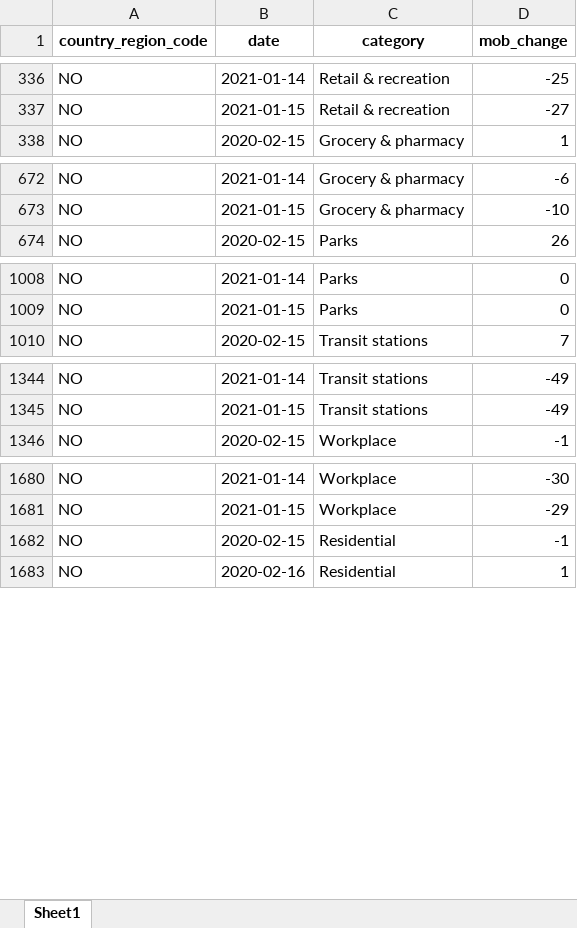
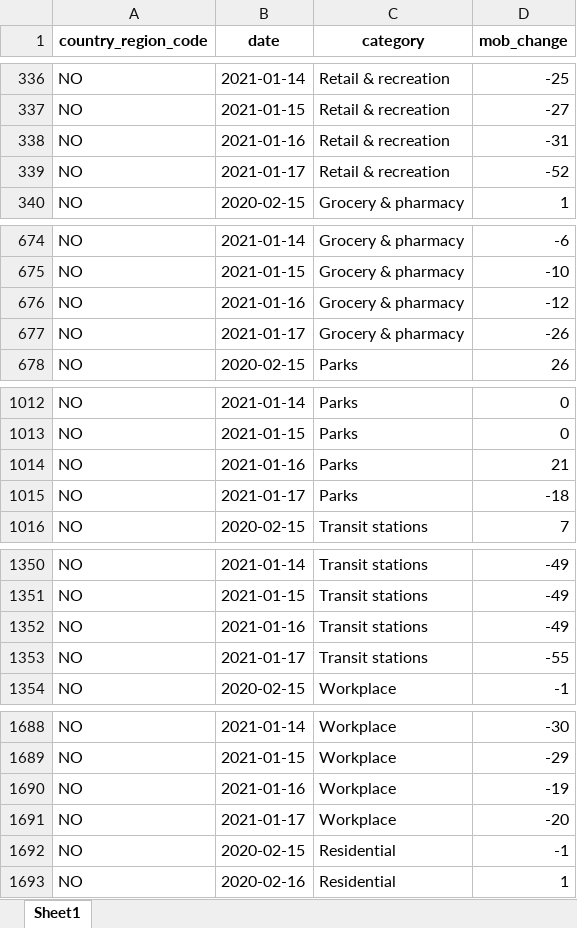
Before and after one commit to thohan88/covid19-nor-data, an Excel workbook: data/20_mobility/google/mobility_national.xlsx, sheet Sheet1, drawn as a sheet; only a part is shown, gaps mark what is left out; values as stored, in another font and other column widths than the file's, no borders; the diff covers the shown part only; the diff names each change by its address in the sheet, - before the commit and + after, or states it on an @@ line.

```diff
--- a/data/20_mobility/google/mobility_national.xlsx (sheet Sheet1)
+++ b/data/20_mobility/google/mobility_national.xlsx (sheet Sheet1)
+row 338: NO | 2021-01-16 | Retail & recreation | -31
+row 339: NO | 2021-01-17 | Retail & recreation | -52
+row 676: NO | 2021-01-16 | Grocery & pharmacy | -12
+row 677: NO | 2021-01-17 | Grocery & pharmacy | -26
+row 1014: NO | 2021-01-16 | Parks | 21
+row 1015: NO | 2021-01-17 | Parks | -18
+row 1352: NO | 2021-01-16 | Transit stations | -49
+row 1353: NO | 2021-01-17 | Transit stations | -55
+row 1690: NO | 2021-01-16 | Workplace | -19
+row 1691: NO | 2021-01-17 | Workplace | -20
```
Also changed, not shown: 2 added rows elsewhere in this sheet, data/01_infected/msis/municipality_and_district_wide.xlsx, data/01_infected/msis/municipality_wide.xlsx, 15 other files.
